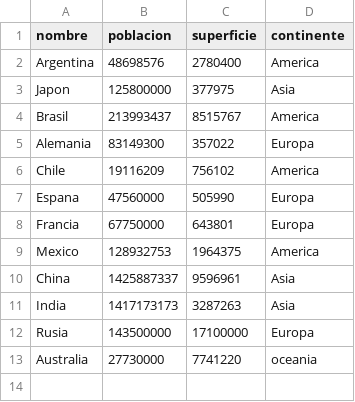
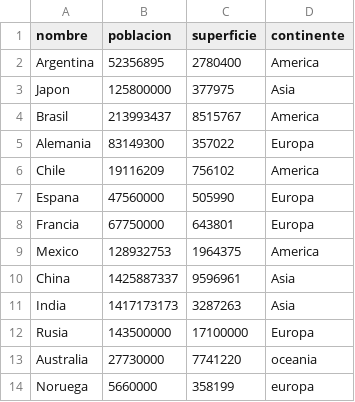
Before and after one commit to IvarDacrema/registro-paises, a CSV file: datos/paises.csv, drawn as a sheet.

```diff
--- a/datos/paises.csv
+++ b/datos/paises.csv
@@ -1,3 +1,3 @@
 nombre,poblacion,superficie,continente
-Argentina,48698576,2780400,America
+Argentina,52356895,2780400,America
 Japon,125800000,377975,Asia
@@ -13 +13,2 @@ Rusia,143500000,17100000,Europa
 Australia,27730000,7741220,oceania
+Noruega,5660000,358199,europa
```
Also changed, not shown: 9 other files.
